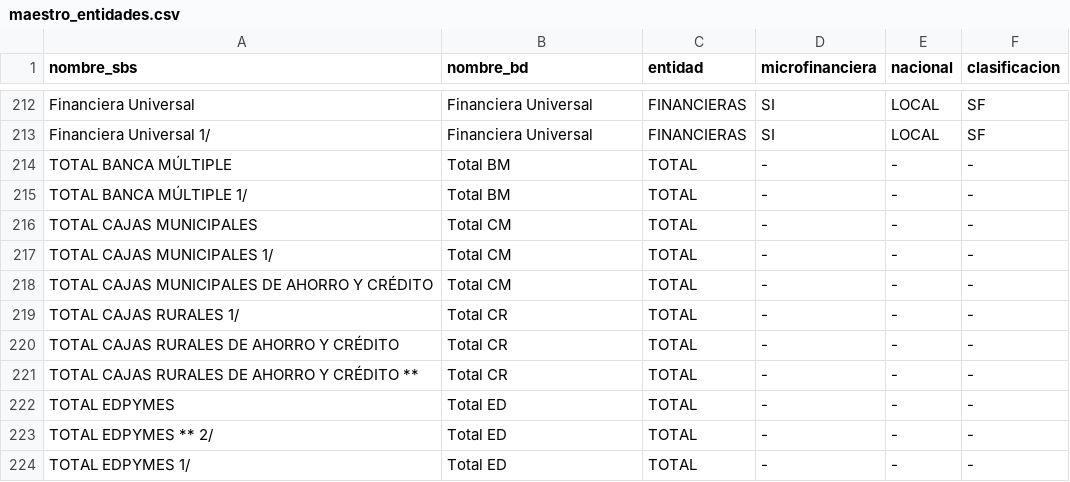
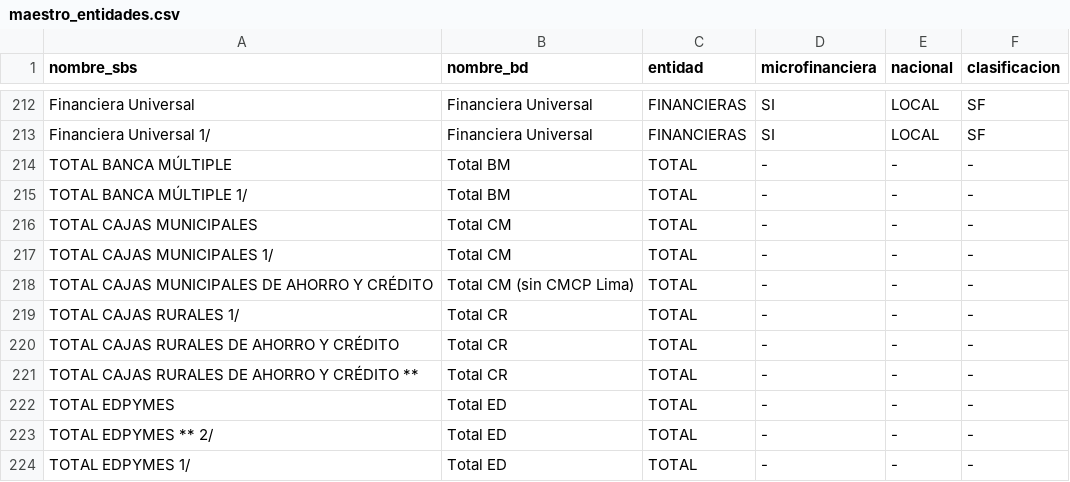
Before and after one commit to dalanocau/SBS_Colocaciones, a CSV file: maestro_entidades.csv, drawn as a sheet; only a part is shown, gaps mark what is left out.

Commit message:
Add files via upload

```diff
--- a/maestro_entidades.csv
+++ b/maestro_entidades.csv
@@ -217,3 +217,3 @@ TOTAL CAJAS MUNICIPALES,Total CM,TOTAL,-,-,-
 TOTAL CAJAS MUNICIPALES 1/,Total CM,TOTAL,-,-,-
-TOTAL CAJAS MUNICIPALES DE AHORRO Y CRÉDITO,Total CM,TOTAL,-,-,-
+TOTAL CAJAS MUNICIPALES DE AHORRO Y CRÉDITO,Total CM (sin CMCP Lima),TOTAL,-,-,-
 TOTAL CAJAS RURALES 1/,Total CR,TOTAL,-,-,-
```
